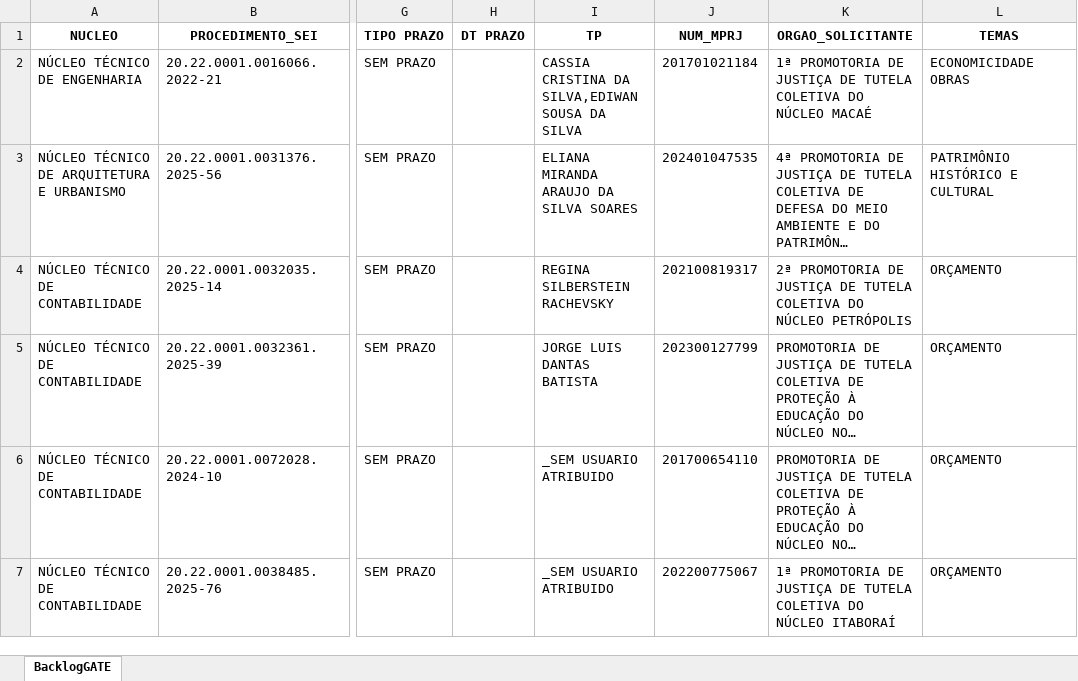
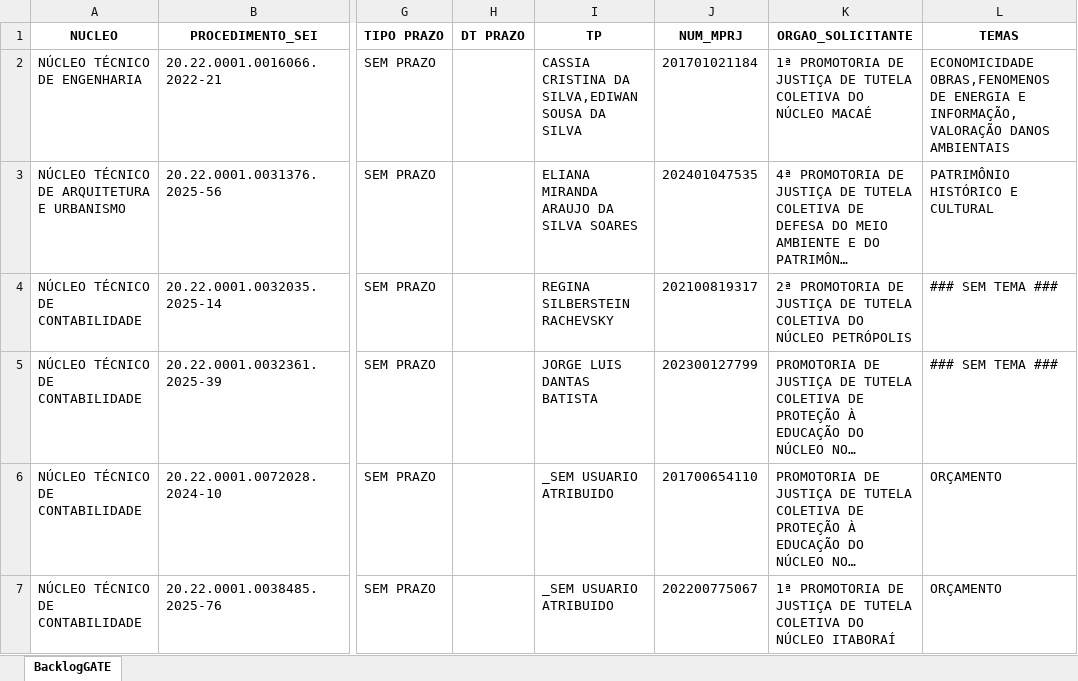
Before and after one commit to cdadosgate/backlog-GATE, an Excel workbook: BacklogGATEAutoCompleto.xlsx, sheet BacklogGATE, drawn as a sheet; only a part is shown, gaps mark what is left out; long unchanged cells end in …; values as stored, in another font and other column widths than the file's, no borders; the diff covers the shown part only; the diff names each change by its address in the sheet, - before the commit and + after, or states it on an @@ line.

Commit message:
Add backlog, prod, and saida_sem_it - 2026-11-18 14:30:04

```diff
--- a/BacklogGATEAutoCompleto.xlsx (sheet BacklogGATE)
+++ b/BacklogGATEAutoCompleto.xlsx (sheet BacklogGATE)
-L2 (TEMAS): ECONOMICIDADE OBRAS
+L2 (TEMAS): ECONOMICIDADE OBRAS,FENOMENOS DE ENERGIA E INFORMAÇÃO,VALORAÇÃO DANOS AMBIENTAIS
-L4:L5 (TEMAS): ORÇAMENTO
+L4:L5 (TEMAS): ### SEM TEMA ###
```
Also changed, not shown: 6 added rows, 1 removed row and 57 edited cells elsewhere in this sheet, SaidaSemITGATEAutoCompleto.xlsx, 1 other file.
